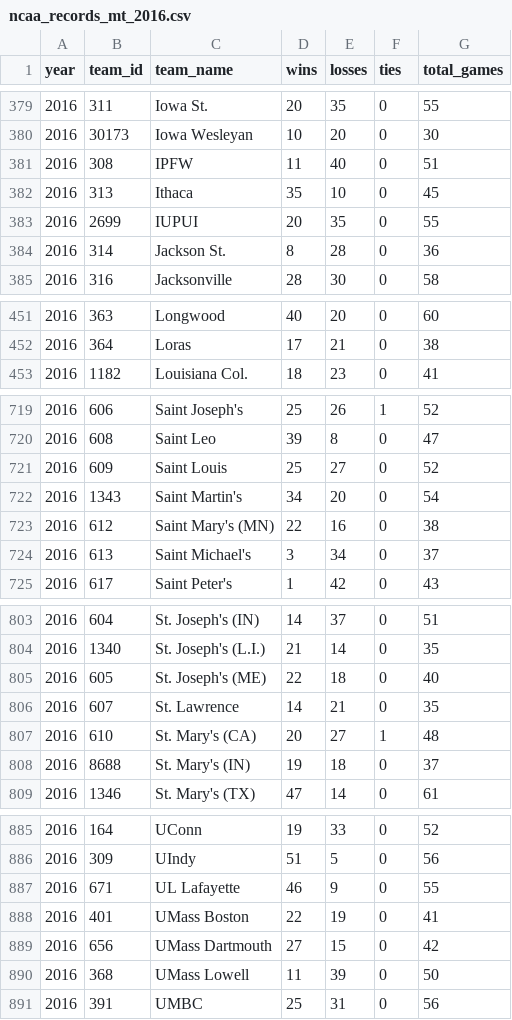
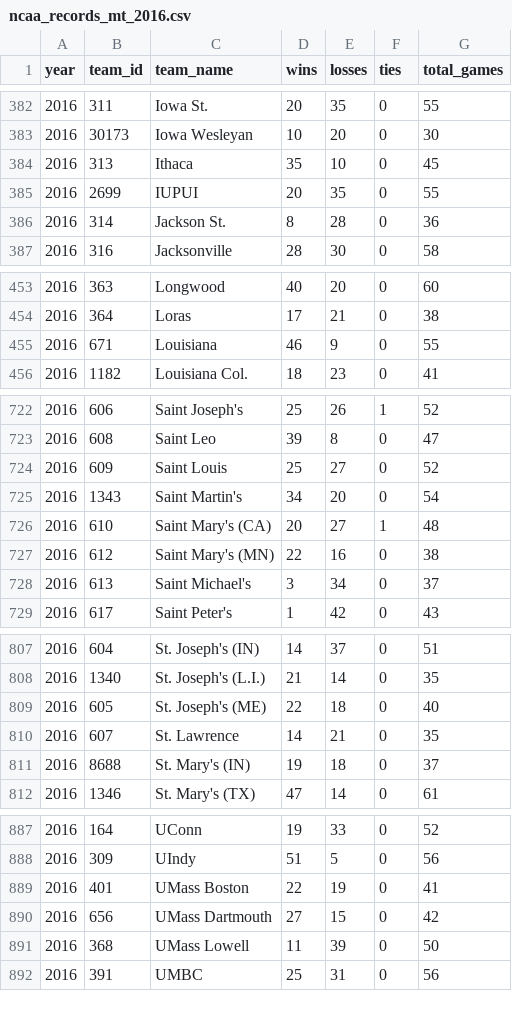
Before and after one commit to octonion/softball, a CSV file: ncaa/csv/ncaa_records_mt_2016.csv, drawn as a sheet; only a part is shown, gaps mark what is left out; the diff covers the shown part only.

```diff
--- a/ncaa/csv/ncaa_records_mt_2016.csv
+++ b/ncaa/csv/ncaa_records_mt_2016.csv
@@ -380,3 +383,2 @@ year,team_id,team_name,wins,losses,ties,total_games
 2016,30173,Iowa Wesleyan,10,20,0,30
-2016,308,IPFW,11,40,0,51
 2016,313,Ithaca,35,10,0,45
@@ -452,2 +454,3 @@ year,team_id,team_name,wins,losses,ties,total_games
 2016,364,Loras,17,21,0,38
+2016,671,Louisiana,46,9,0,55
 2016,1182,Louisiana Col.,18,23,0,41
@@ -722,2 +725,3 @@ year,team_id,team_name,wins,losses,ties,total_games
 2016,1343,Saint Martin's,34,20,0,54
+2016,610,Saint Mary's (CA),20,27,1,48
 2016,612,Saint Mary's (MN),22,16,0,38
@@ -806,3 +810,2 @@ year,team_id,team_name,wins,losses,ties,total_games
 2016,607,St. Lawrence,14,21,0,35
-2016,610,St. Mary's (CA),20,27,1,48
 2016,8688,St. Mary's (IN),19,18,0,37
@@ -886,3 +888,2 @@ year,team_id,team_name,wins,losses,ties,total_games
 2016,309,UIndy,51,5,0,56
-2016,671,UL Lafayette,46,9,0,55
 2016,401,UMass Boston,22,19,0,41
```
Also changed, not shown: 4 added rows, 2 removed rows and 17 edited cells elsewhere in this file, ncaa/csv/ncaa_schools.csv, ncaa/sos/current_ranking.csv, 27 other files.
